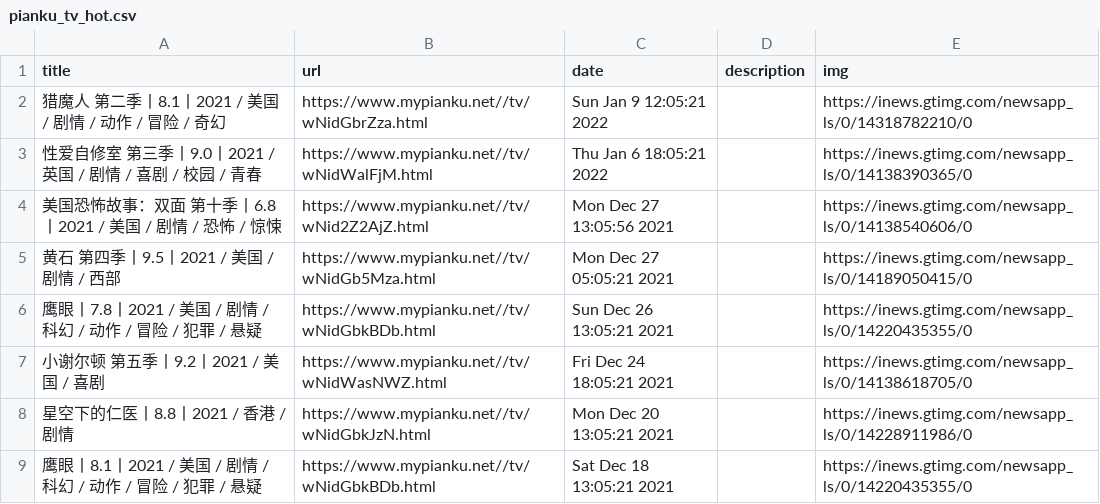
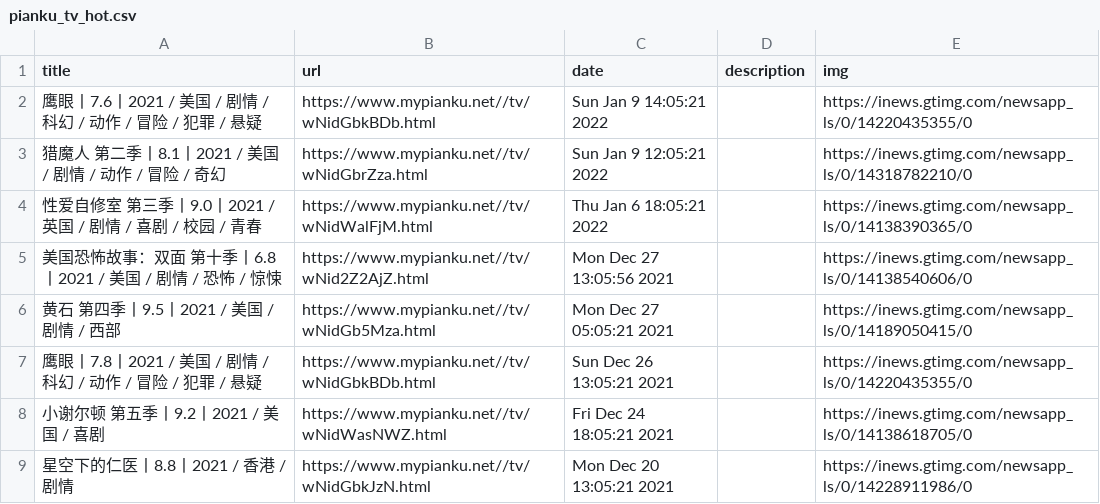
Before and after one commit to c-chen0902/rss, a CSV file: pianku_tv_hot.csv, drawn as a sheet; only a part is shown; the shorter side is filled out with more unchanged rows; the diff names each change by its address in the sheet, - before the commit and + after, or states it on an @@ line.

```diff
--- a/pianku_tv_hot.csv
+++ b/pianku_tv_hot.csv
+row 2: 鹰眼丨7.6丨2021 / 美国 / 剧情 / 科幻 / 动作 / 冒险 / 犯罪 / 悬疑 | https://www.mypianku.net//tv/wNidGbkBDb.html | Sun Jan 9 14:05:21 2022 |  | https://inews.gtimg.com/newsapp_ls/0/14220435355/0
```
Also changed, not shown: geek_dload.csv, pianku_tv.csv, 27 other files.
